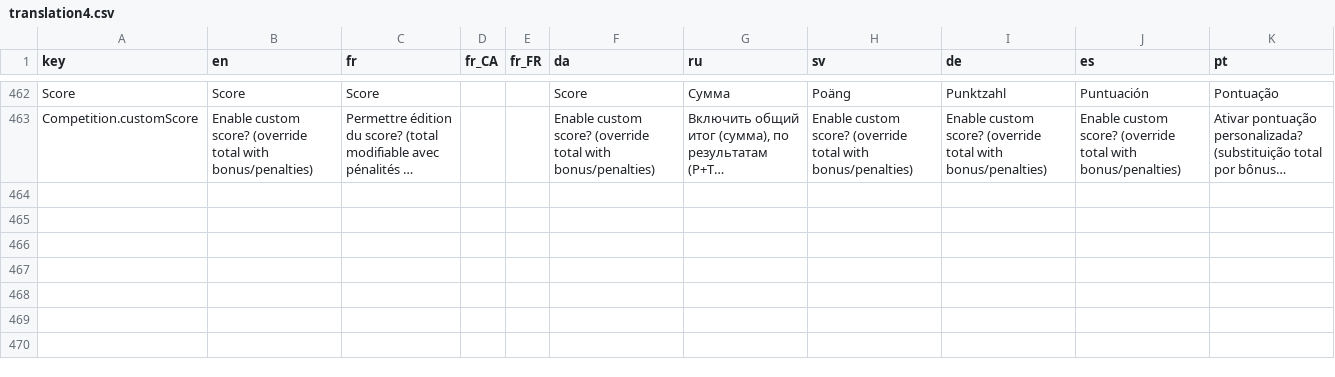
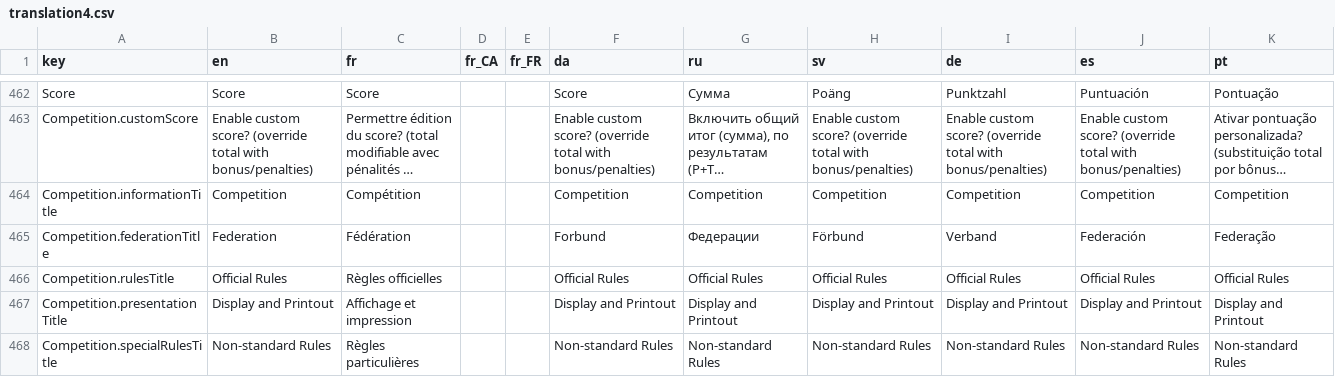
Before and after one commit to jflamy/owlcms4, a CSV file: owlcms/src/main/resources/i18n/translation4.csv, drawn as a sheet; only a part is shown, gaps mark what is left out; long unchanged cells end in …; the diff covers the shown part only; the diff names each change by its address in the sheet, - before the commit and + after, or states it on an @@ line.

Commit message:
create sections in competition parameters page

```diff
--- a/owlcms/src/main/resources/i18n/translation4.csv
+++ b/owlcms/src/main/resources/i18n/translation4.csv
+row 464: Competition.informationTitle | Competition | Compétition |  |  | Competition | Competition | Competition | Competition | Competition | Competition
+row 465: Competition.federationTitle | Federation | Fédération |  |  | Forbund | Федерации | Förbund | Verband | Federación | Federação
+row 466: Competition.rulesTitle | Official Rules | Règles officielles |  |  | Official Rules | Official Rules | Official Rules | Official Rules | Official Rules | Official Rules
+row 467: Competition.presentationTitle | Display and Printout | Affichage et impression |  |  | Display and Printout | Display and Printout | Display and Printout | Display and Printout | Display and Printout | Display and Printout
+row 468: Competition.specialRulesTitle | Non-standard Rules | Règles particulières |  |  | Non-standard Rules | Non-standard Rules | Non-standard Rules | Non-standard Rules | Non-standard Rules | Non-standard Rules
```
Also changed, not shown: 5 added rows and 4 edited cells elsewhere in this file, publicresults/src/main/resources/i18n/translation4.csv, 4 other files.
